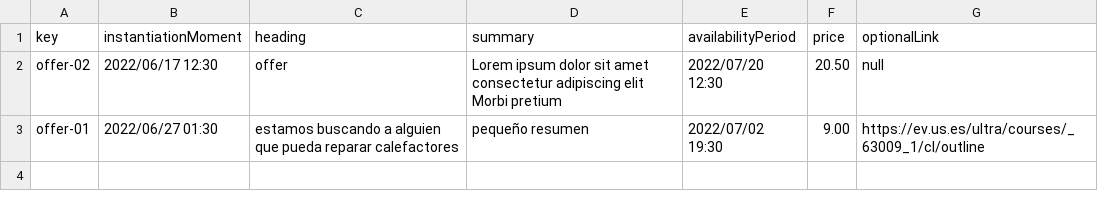
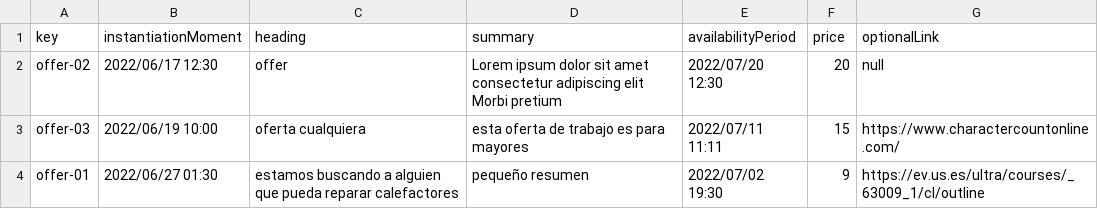
Before and after one commit to DP2-L1/ACME-L3-D03, a CSV file: src/main/webapp/WEB-INF/resources/sample-data/offer.csv, drawn as a sheet.

```diff
--- a/src/main/webapp/WEB-INF/resources/sample-data/offer.csv
+++ b/src/main/webapp/WEB-INF/resources/sample-data/offer.csv
@@ -1,3 +1,4 @@
 key,instantiationMoment,heading,summary,availabilityPeriod,price,optionalLink
-offer-02,2022/06/17 12:30,offer,Lorem ipsum dolor sit amet consectetur adipiscing elit Morbi pretium,2022/07/20 12:30,20.50,null
-offer-01,2022/06/27 01:30,estamos buscando a alguien que pueda reparar calefactores,pequeño resumen,2022/07/02 19:30,9.00,https://ev.us.es/ultra/courses/_63009_1/cl/outline
+offer-02,2022/06/17 12:30,offer,Lorem ipsum dolor sit amet consectetur adipiscing elit Morbi pretium,2022/07/20 12:30,20,null
+offer-03,2022/06/19 10:00,oferta cualquiera,esta oferta de trabajo es para mayores,2022/07/11 11:11,15,https://www.charactercountonline.com/
+offer-01,2022/06/27 01:30,estamos buscando a alguien que pueda reparar calefactores,pequeño resumen,2022/07/02 19:30,9,https://ev.us.es/ultra/courses/_63009_1/cl/outline
```
Also changed, not shown: src/main/webapp/WEB-INF/resources/sample-data/bulletin.csv, src/main/webapp/WEB-INF/resources/sample-data/note.csv, 5 other files.
